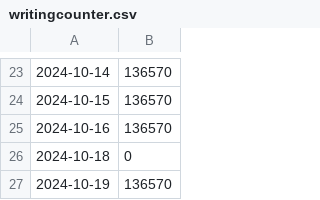
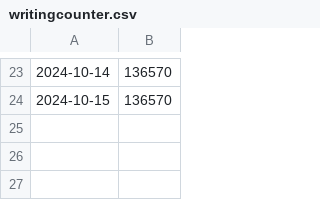
Before and after one commit to HypnoTwister/BookPreviewer, a CSV file: resources/writingcounter.csv, drawn as a sheet; only a part is shown, gaps mark what is left out; the diff names each change by its address in the sheet, - before the commit and + after, or states it on an @@ line.

Commit message:
data

```diff
--- a/resources/writingcounter.csv
+++ b/resources/writingcounter.csv
-row 25: 2024-10-16 | 136570
-row 26: 2024-10-18 | 0
-row 27: 2024-10-19 | 136570
```
